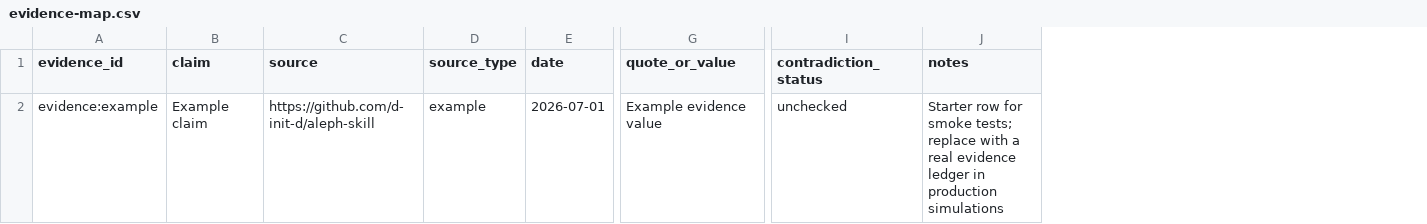
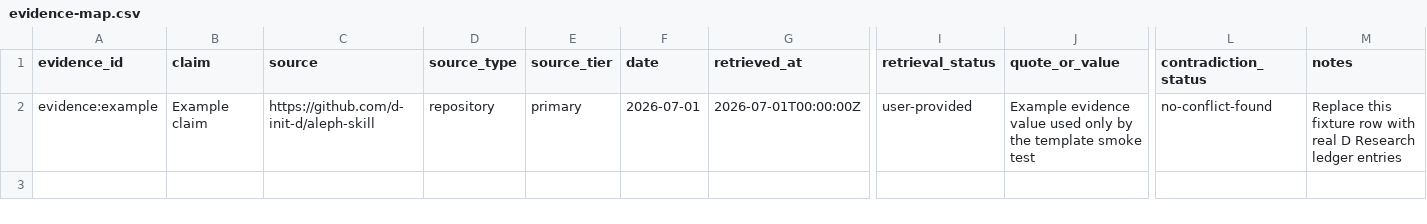
Before and after one commit to d-init-d/aleph-skill, a CSV file: templates/evidence-map.csv, drawn as a sheet; only a part is shown, gaps mark what is left out; addresses are those after the commit; the diff names each change by its address in the sheet, - before the commit and + after, or states it on an @@ line.

Commit message:
Upgrade Aleph simulation quality gates

```diff
--- a/templates/evidence-map.csv
+++ b/templates/evidence-map.csv
+column E (source_tier), row 2: primary
+column G (retrieved_at), row 2: 2026-07-01T00:00:00Z
+column I (retrieval_status), row 2: user-provided
-D2 (source_type): example
+D2 (source_type): repository
-J2 (quote_or_value): Example evidence value
+J2 (quote_or_value): Example evidence value used only by the template smoke test
-L2 (contradiction_status): unchecked
+L2 (contradiction_status): no-conflict-found
-M2 (notes): Starter row for smoke tests; replace with a real evidence ledger in production simulations
+M2 (notes): Replace this fixture row with real D Research ledger entries
```
Also changed, not shown: 30 other files.
